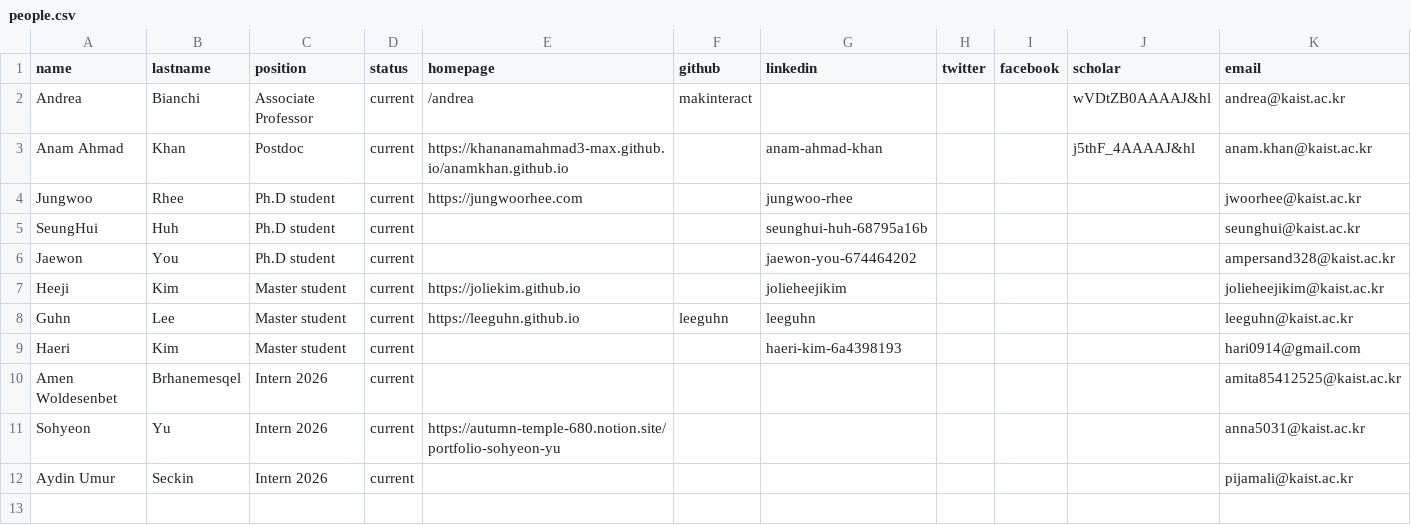
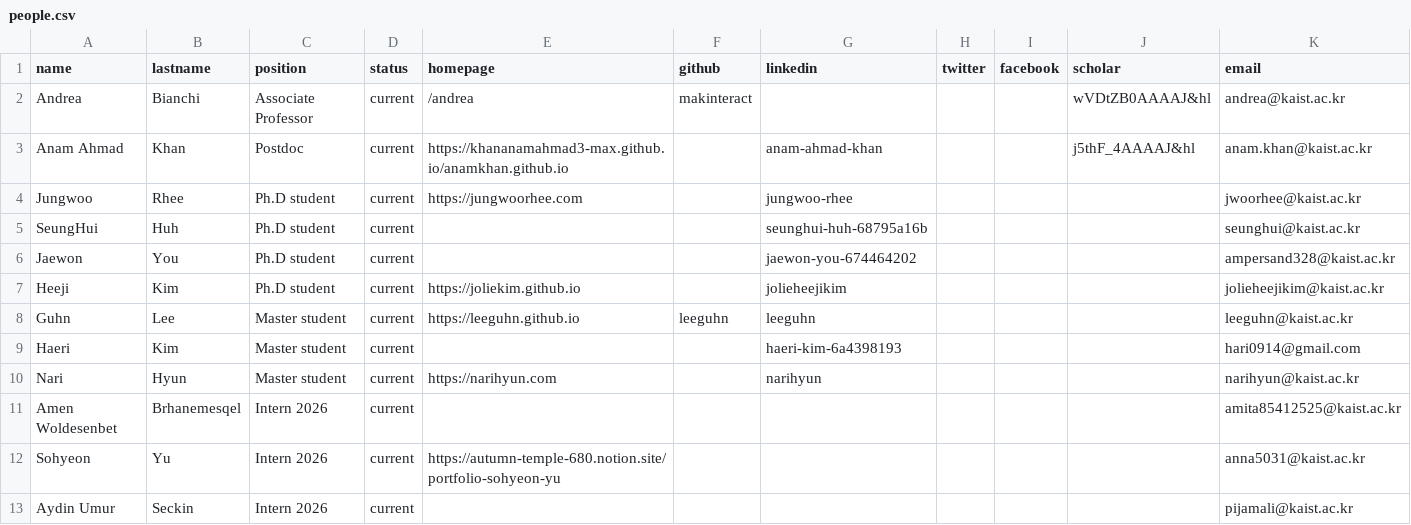
Before and after one commit to makelab-kaist/makelab.github.io, a CSV file: _data/people.csv, drawn as a sheet.

Commit message:
Added Nari

```diff
--- a/_data/people.csv
+++ b/_data/people.csv
@@ -6,5 +6,6 @@ SeungHui,Huh,Ph.D student,current,,,seunghui-huh-68795a16b,,,,seunghui@kaist.ac.
 Jaewon,You,Ph.D student,current,,,jaewon-you-674464202,,,,ampersand328@kaist.ac.kr
-Heeji,Kim,Master student,current,https://joliekim.github.io,,jolieheejikim,,,,jolieheejikim@kaist.ac.kr
+Heeji,Kim,Ph.D student,current,https://joliekim.github.io,,jolieheejikim,,,,jolieheejikim@kaist.ac.kr
 Guhn,Lee,Master student,current,https://leeguhn.github.io,leeguhn,leeguhn,,,,leeguhn@kaist.ac.kr
 Haeri,Kim,Master student,current,,,haeri-kim-6a4398193,,,,hari0914@gmail.com
+Nari,Hyun,Master student,current,https://narihyun.com,,narihyun,,,,narihyun@kaist.ac.kr
 Amen Woldesenbet,Brhanemesqel,Intern 2026,current,,,,,,,amita85412525@kaist.ac.kr
```
Also changed, not shown: 3 other files.
